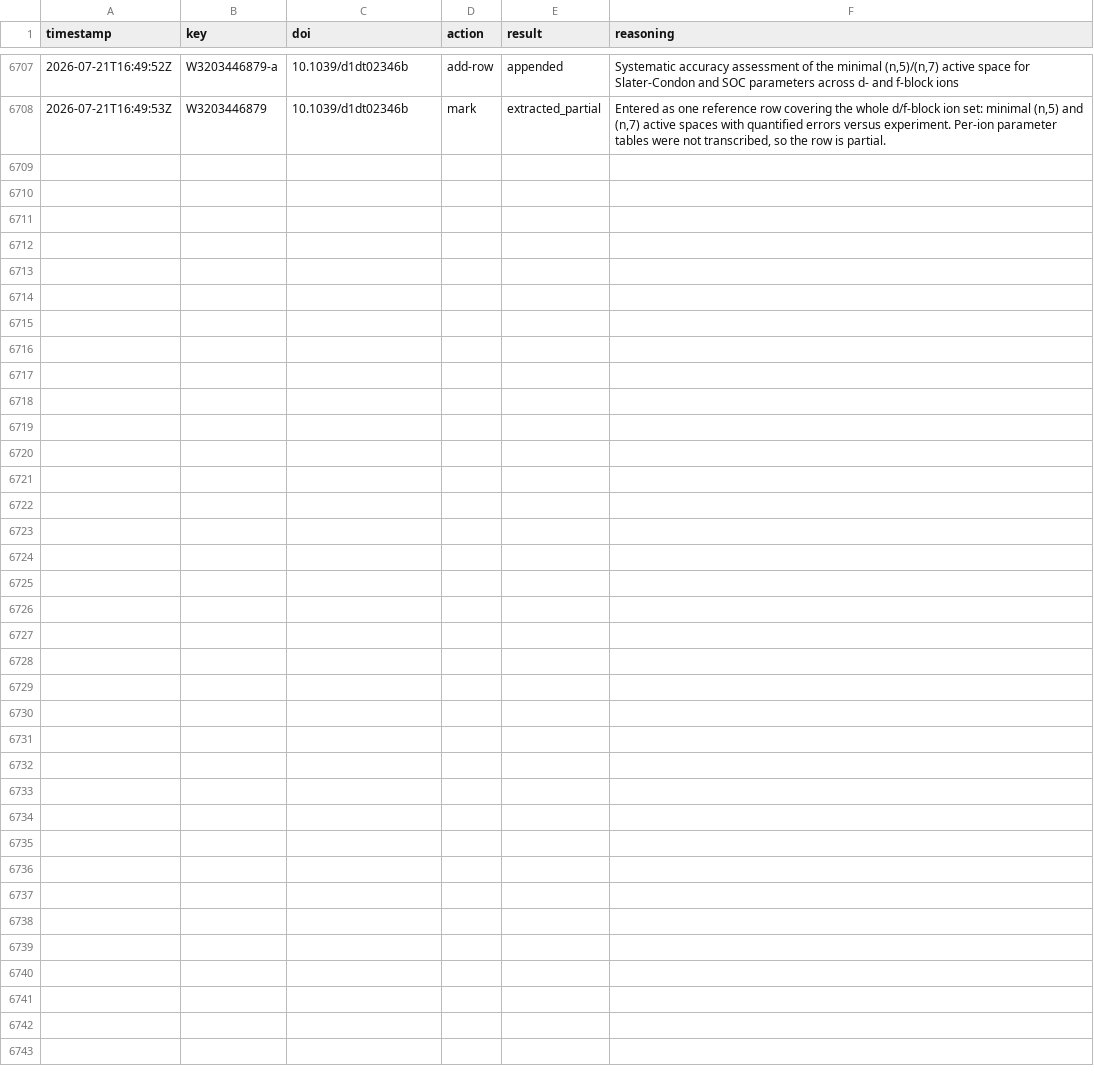
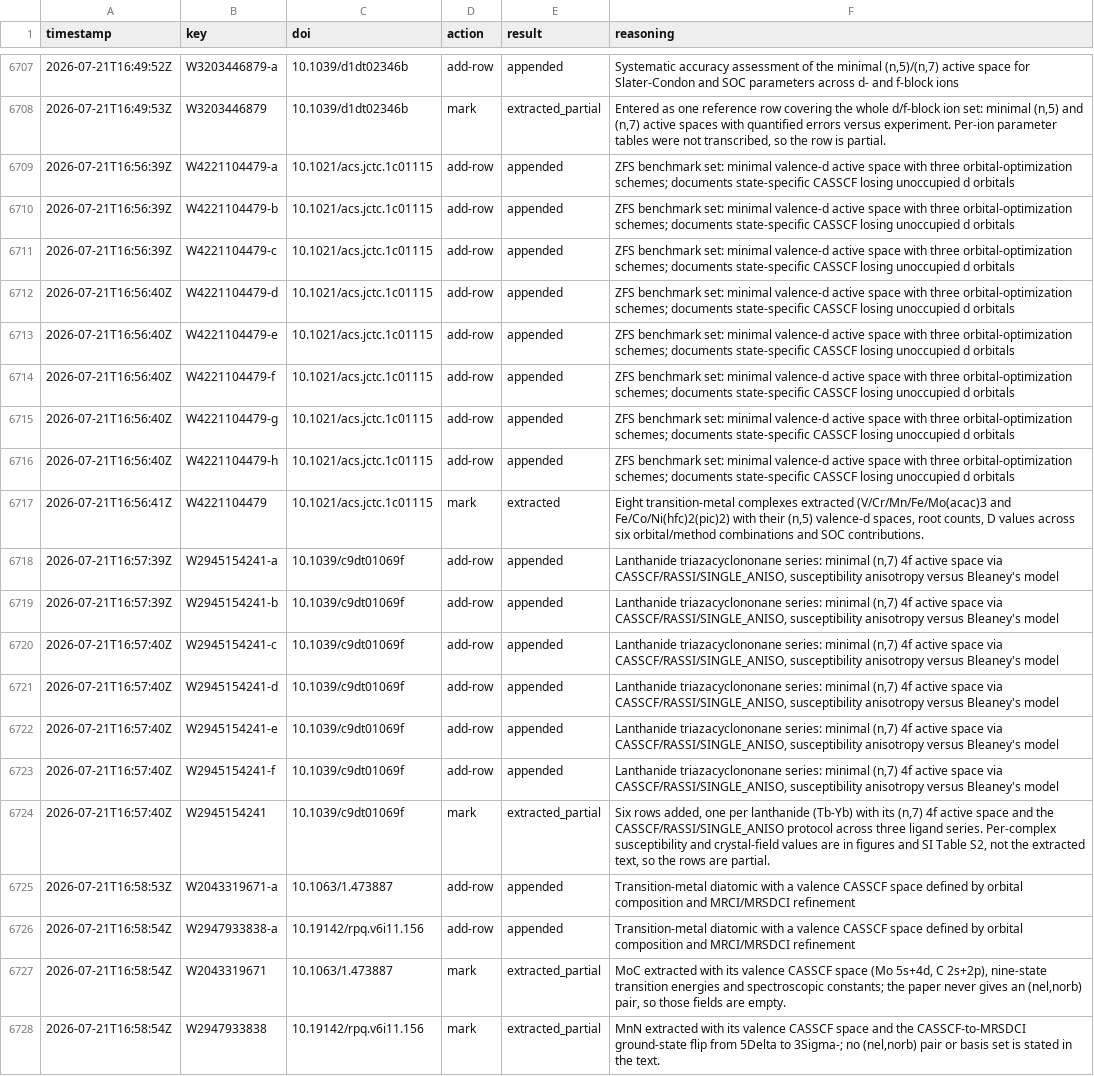
Before and after one commit to victorchanglee/aimdb, a CSV file: logs/extractions.csv, drawn as a sheet; only a part is shown, gaps mark what is left out.

```diff
--- a/logs/extractions.csv
+++ b/logs/extractions.csv
@@ -6708 +6708,21 @@ timestamp,key,doi,action,result,reasoning
 2026-07-21T16:49:53Z,W3203446879,10.1039/d1dt02346b,mark,extracted_partial,"Entered as one reference row covering the whole d/f-block ion set: minimal (n,5) and (n,7) active spaces with quantified errors versus experiment. Per-ion parameter tables were not transcribed, so the row is partial."
+2026-07-21T16:56:39Z,W4221104479-a,10.1021/acs.jctc.1c01115,add-row,appended,ZFS benchmark set: minimal valence-d active space with three orbital-optimization schemes; documents state-specific CASSCF losing unoccupied d orbitals
+2026-07-21T16:56:39Z,W4221104479-b,10.1021/acs.jctc.1c01115,add-row,appended,ZFS benchmark set: minimal valence-d active space with three orbital-optimization schemes; documents state-specific CASSCF losing unoccupied d orbitals
+2026-07-21T16:56:39Z,W4221104479-c,10.1021/acs.jctc.1c01115,add-row,appended,ZFS benchmark set: minimal valence-d active space with three orbital-optimization schemes; documents state-specific CASSCF losing unoccupied d orbitals
+2026-07-21T16:56:40Z,W4221104479-d,10.1021/acs.jctc.1c01115,add-row,appended,ZFS benchmark set: minimal valence-d active space with three orbital-optimization schemes; documents state-specific CASSCF losing unoccupied d orbitals
+2026-07-21T16:56:40Z,W4221104479-e,10.1021/acs.jctc.1c01115,add-row,appended,ZFS benchmark set: minimal valence-d active space with three orbital-optimization schemes; documents state-specific CASSCF losing unoccupied d orbitals
+2026-07-21T16:56:40Z,W4221104479-f,10.1021/acs.jctc.1c01115,add-row,appended,ZFS benchmark set: minimal valence-d active space with three orbital-optimization schemes; documents state-specific CASSCF losing unoccupied d orbitals
+2026-07-21T16:56:40Z,W4221104479-g,10.1021/acs.jctc.1c01115,add-row,appended,ZFS benchmark set: minimal valence-d active space with three orbital-optimization schemes; documents state-specific CASSCF losing unoccupied d orbitals
+2026-07-21T16:56:40Z,W4221104479-h,10.1021/acs.jctc.1c01115,add-row,appended,ZFS benchmark set: minimal valence-d active space with three orbital-optimization schemes; documents state-specific CASSCF losing unoccupied d orbitals
+2026-07-21T16:56:41Z,W4221104479,10.1021/acs.jctc.1c01115,mark,extracted,"Eight transition-metal complexes extracted (V/Cr/Mn/Fe/Mo(acac)3 and Fe/Co/Ni(hfc)2(pic)2) with their (n,5) valence-d spaces, root counts, D values across six orbital/method combinations and SOC contributions."
+2026-07-21T16:57:39Z,W2945154241-a,10.1039/c9dt01069f,add-row,appended,"Lanthanide triazacyclononane series: minimal (n,7) 4f active space via CASSCF/RASSI/SINGLE_ANISO, susceptibility anisotropy versus Bleaney's model"
+2026-07-21T16:57:39Z,W2945154241-b,10.1039/c9dt01069f,add-row,appended,"Lanthanide triazacyclononane series: minimal (n,7) 4f active space via CASSCF/RASSI/SINGLE_ANISO, susceptibility anisotropy versus Bleaney's model"
+2026-07-21T16:57:40Z,W2945154241-c,10.1039/c9dt01069f,add-row,appended,"Lanthanide triazacyclononane series: minimal (n,7) 4f active space via CASSCF/RASSI/SINGLE_ANISO, susceptibility anisotropy versus Bleaney's model"
+2026-07-21T16:57:40Z,W2945154241-d,10.1039/c9dt01069f,add-row,appended,"Lanthanide triazacyclononane series: minimal (n,7) 4f active space via CASSCF/RASSI/SINGLE_ANISO, susceptibility anisotropy versus Bleaney's model"
+2026-07-21T16:57:40Z,W2945154241-e,10.1039/c9dt01069f,add-row,appended,"Lanthanide triazacyclononane series: minimal (n,7) 4f active space via CASSCF/RASSI/SINGLE_ANISO, susceptibility anisotropy versus Bleaney's model"
+2026-07-21T16:57:40Z,W2945154241-f,10.1039/c9dt01069f,add-row,appended,"Lanthanide triazacyclononane series: minimal (n,7) 4f active space via CASSCF/RASSI/SINGLE_ANISO, susceptibility anisotropy versus Bleaney's model"
+2026-07-21T16:57:40Z,W2945154241,10.1039/c9dt01069f,mark,extracted_partial,"Six rows added, one per lanthanide (Tb-Yb) with its (n,7) 4f active space and the CASSCF/RASSI/SINGLE_ANISO protocol across three ligand series. Per-complex susceptibility and crystal-field values are in figures and SI Table S2, not the extracted text, so the rows are partial."
+2026-07-21T16:58:53Z,W2043319671-a,10.1063/1.473887,add-row,appended,Transition-metal diatomic with a valence CASSCF space defined by orbital composition and MRCI/MRSDCI refinement
+2026-07-21T16:58:54Z,W2947933838-a,10.19142/rpq.v6i11.156,add-row,appended,Transition-metal diatomic with a valence CASSCF space defined by orbital composition and MRCI/MRSDCI refinement
+2026-07-21T16:58:54Z,W2043319671,10.1063/1.473887,mark,extracted_partial,"MoC extracted with its valence CASSCF space (Mo 5s+4d, C 2s+2p), nine-state transition energies and spectroscopic constants; the paper never gives an (nel,norb) pair, so those fields are empty."
+2026-07-21T16:58:54Z,W2947933838,10.19142/rpq.v6i11.156,mark,extracted_partial,"MnN extracted with its valence CASSCF space and the CASSCF-to-MRSDCI ground-state flip from 5Delta to 3Sigma-; no (nel,norb) pair or basis set is stated in the text."
```
Also changed, not shown: database/papers_index.csv, 1 other file.
